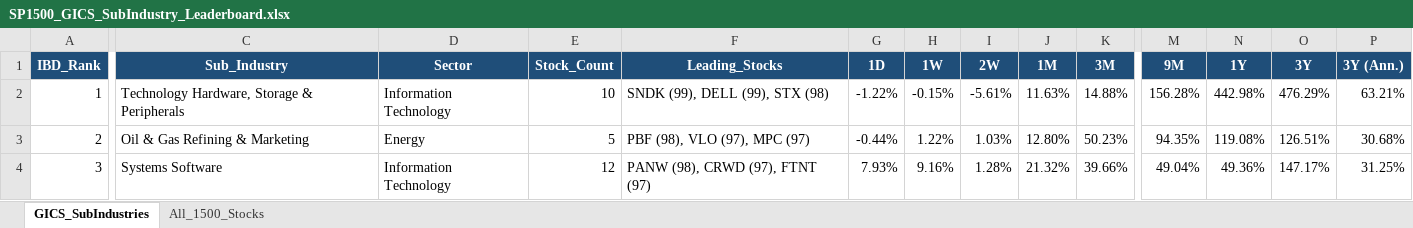
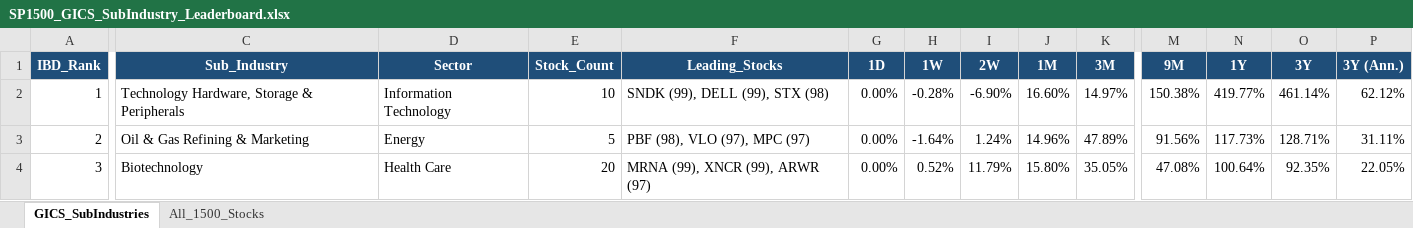
Before and after one commit to Jamesssurfer/GICS1500-Tracker, an Excel workbook: SP1500_GICS_SubIndustry_Leaderboard.xlsx, sheet GICS_SubIndustries, drawn as a sheet; only a part is shown, gaps mark what is left out; values as stored, in another font and other column widths than the file's, no borders; the diff covers the shown part only; the diff names each change by its address in the sheet, - before the commit and + after, or states it on an @@ line.

Commit message:
Auto-update: S&P 1500 GICS Sub-Industry RS Leaderboard (2026-08-28)

```diff
--- a/SP1500_GICS_SubIndustry_Leaderboard.xlsx (sheet GICS_SubIndustries)
+++ b/SP1500_GICS_SubIndustry_Leaderboard.xlsx (sheet GICS_SubIndustries)
-G2 (1D): -1.22%
+G2 (1D): 0.00%
-H2 (1W): -0.15%
+H2 (1W): -0.28%
-I2 (2W): -5.61%
+I2 (2W): -6.90%
-J2 (1M): 11.63%
+J2 (1M): 16.60%
-K2 (3M): 14.88%
+K2 (3M): 14.97%
-M2 (9M): 156.28%
+M2 (9M): 150.38%
-N2 (1Y): 442.98%
+N2 (1Y): 419.77%
-O2 (3Y): 476.29%
+O2 (3Y): 461.14%
-P2 (3Y (Ann.)): 63.21%
+P2 (3Y (Ann.)): 62.12%
-G3 (1D): -0.44%
+G3 (1D): 0.00%
-H3 (1W): 1.22%
+H3 (1W): -1.64%
-I3 (2W): 1.03%
+I3 (2W): 1.24%
-J3 (1M): 12.80%
+J3 (1M): 14.96%
-K3 (3M): 50.23%
+K3 (3M): 47.89%
-M3 (9M): 94.35%
+M3 (9M): 91.56%
-N3 (1Y): 119.08%
+N3 (1Y): 117.73%
-O3 (3Y): 126.51%
+O3 (3Y): 128.71%
-P3 (3Y (Ann.)): 30.68%
+P3 (3Y (Ann.)): 31.11%
-C4 (Sub_Industry): Systems Software
+C4 (Sub_Industry): Biotechnology
-D4 (Sector): Information Technology
+D4 (Sector): Health Care
-E4 (Stock_Count): 12
+E4 (Stock_Count): 20
-F4 (Leading_Stocks): PANW (98), CRWD (97), FTNT (97)
+F4 (Leading_Stocks): MRNA (99), XNCR (99), ARWR (97)
-G4 (1D): 7.93%
+G4 (1D): 0.00%
-H4 (1W): 9.16%
+H4 (1W): 0.52%
-I4 (2W): 1.28%
+I4 (2W): 11.79%
-J4 (1M): 21.32%
+J4 (1M): 15.80%
-K4 (3M): 39.66%
+K4 (3M): 35.05%
-M4 (9M): 49.04%
+M4 (9M): 47.08%
-N4 (1Y): 49.36%
+N4 (1Y): 100.64%
-O4 (3Y): 147.17%
+O4 (3Y): 92.35%
-P4 (3Y (Ann.)): 31.25%
+P4 (3Y (Ann.)): 22.05%
```
Also changed, not shown: 1931 edited cells elsewhere in this sheet, sheet All_1500_Stocks.
